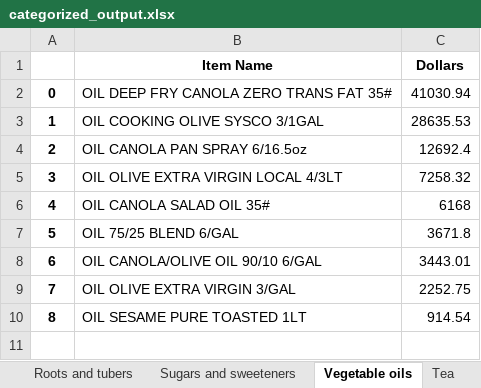
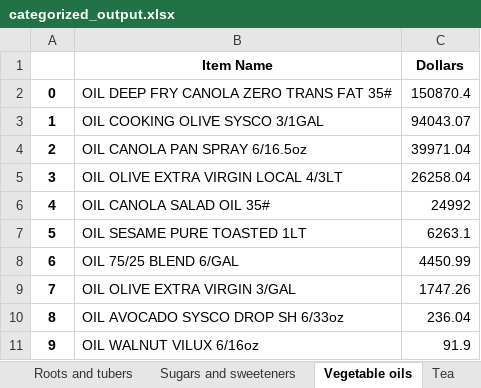
Before and after one commit to eelegiap/food-categorizer, an Excel workbook: downloads/categorized_output.xlsx, sheet Vegetable oils, drawn as a sheet; values as stored, in another font and other column widths than the file's, no borders; removed rows and columns are numbered as before the commit, all else as after; the diff names each change by its address in the sheet, - before the commit and + after, or states it on an @@ line.

```diff
--- a/downloads/categorized_output.xlsx (sheet Vegetable oils)
+++ b/downloads/categorized_output.xlsx (sheet Vegetable oils)
-C2 (Dollars): 41030.94
+C2 (Dollars): 150870.4
-C3 (Dollars): 28635.53
+C3 (Dollars): 94043.07
-C4 (Dollars): 12692.4
+C4 (Dollars): 39971.04
-C5 (Dollars): 7258.32
+C5 (Dollars): 26258.04
-C6 (Dollars): 6168
+C6 (Dollars): 24992
+row 7: 5 | OIL SESAME PURE TOASTED 1LT | 6263.1
@@ column A renumbered in row 8 @@
-C8 (Dollars): 3671.8
+C8 (Dollars): 4450.99
-row 8: 6 | OIL CANOLA/OLIVE OIL 90/10 6/GAL | 3443.01
-C9 (Dollars): 2252.75
+C9 (Dollars): 1747.26
-row 10: 8 | OIL SESAME PURE TOASTED 1LT | 914.54
+row 10: 8 | OIL AVOCADO SYSCO DROP SH 6/33oz | 236.04
+row 11: 9 | OIL WALNUT VILUX 6/16oz | 91.9
```
Also changed, not shown: sheet Vegetables (non-roots tubers), sheet Wheat (flour), sheet Fruits, sheet Cheese, sheet Spices, sheet Poultry, 32 more sheets, 4 other files.
